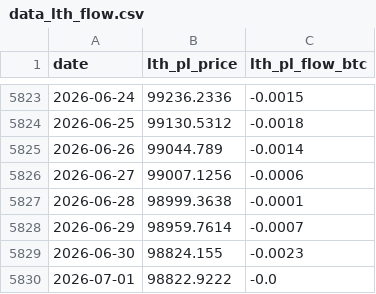
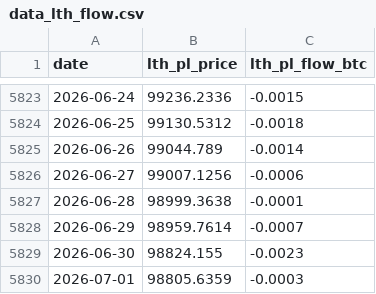
Before and after one commit to yudiyanto88/Onchain-Dashboard, a CSV file: data_lth_flow.csv, drawn as a sheet; only a part is shown, gaps mark what is left out.

```diff
--- a/data_lth_flow.csv
+++ b/data_lth_flow.csv
@@ -5829,2 +5829,2 @@ date,lth_pl_price,lth_pl_flow_btc
 2026-06-30,98824.155,-0.0023
-2026-07-01,98822.9222,-0.0
+2026-07-01,98805.6359,-0.0003
```
Also changed, not shown: data_cdd.csv, data_derivatives.csv, 11 other files.
